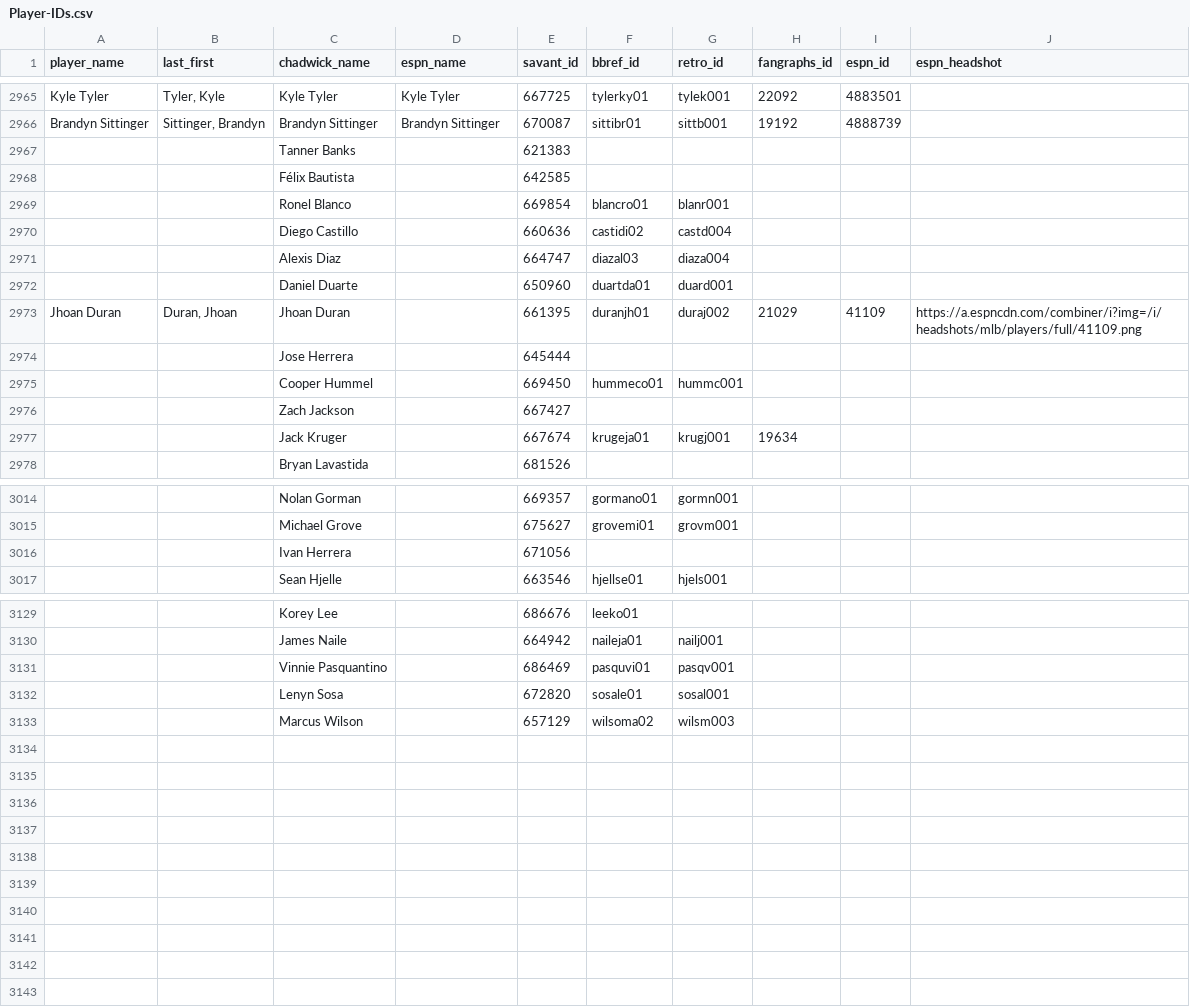
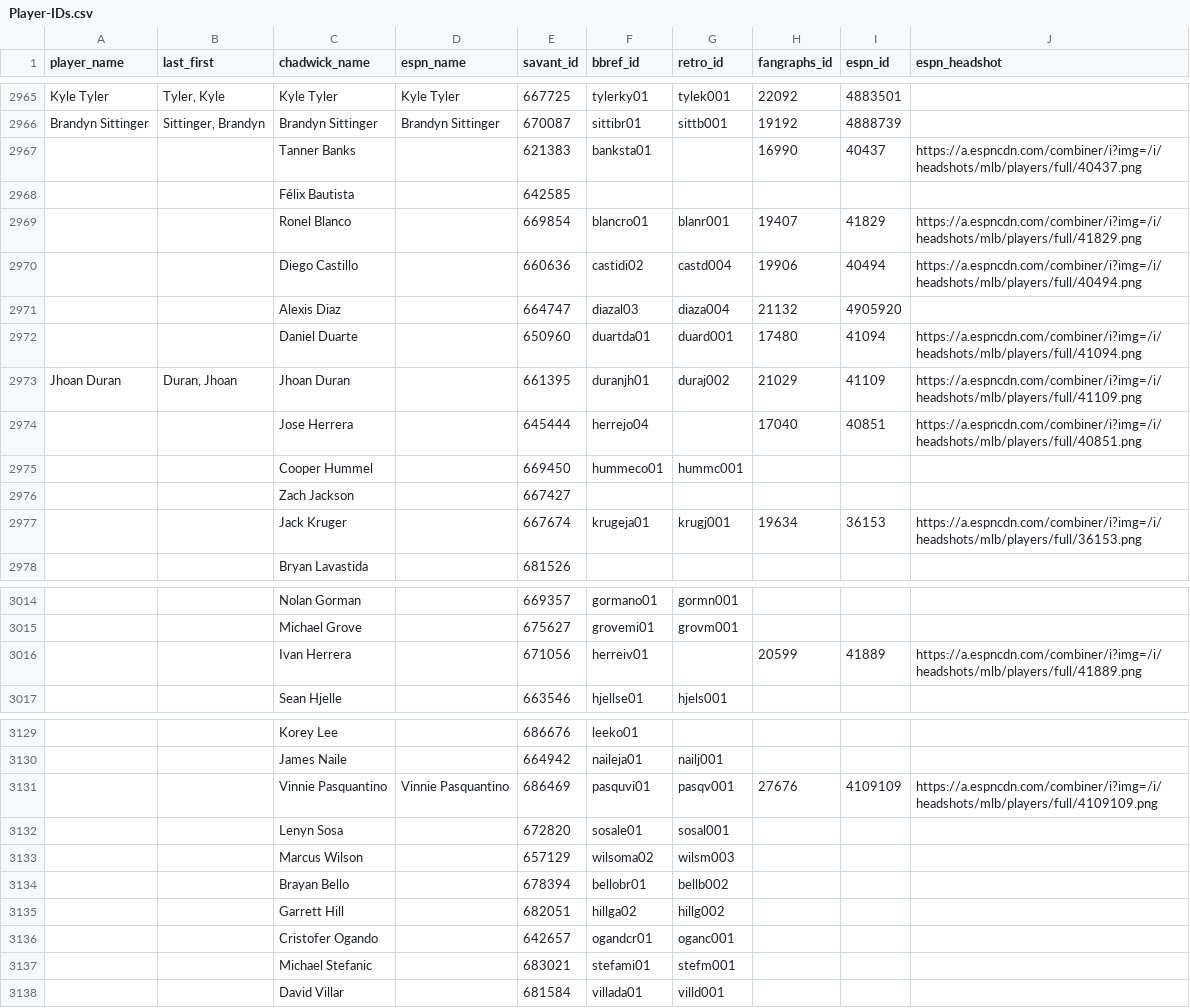
Before and after one commit to camdenk/mlbplotR-data, a CSV file: Player-IDs.csv, drawn as a sheet; only a part is shown, gaps mark what is left out; removed rows and columns are numbered as before the commit, all else as after; the diff covers the shown part only; the diff names each change by its address in the sheet, - before the commit and + after, or states it on an @@ line.

Commit message:
Updated new players

```diff
--- a/Player-IDs.csv
+++ b/Player-IDs.csv
-row 2967:  |  | Tanner Banks |  | 621383
+row 2967:  |  | Tanner Banks |  | 621383 | banksta01 |  | 16990 | 40437 | https://a.espncdn.com/combiner/i?img=/i/headshots/mlb/players/full/40437.png
-H2969 (fangraphs_id): (empty)
+H2969 (fangraphs_id): 19407
-I2969 (espn_id): (empty)
+I2969 (espn_id): 41829
-J2969 (espn_headshot): (empty)
+J2969 (espn_headshot): https://a.espncdn.com/combiner/i?img=/i/headshots/mlb/players/full/41829.png
-H2970 (fangraphs_id): (empty)
+H2970 (fangraphs_id): 19906
-I2970 (espn_id): (empty)
+I2970 (espn_id): 40494
-J2970 (espn_headshot): (empty)
+J2970 (espn_headshot): https://a.espncdn.com/combiner/i?img=/i/headshots/mlb/players/full/40494.png
-H2971 (fangraphs_id): (empty)
+H2971 (fangraphs_id): 21132
-I2971 (espn_id): (empty)
+I2971 (espn_id): 4905920
-H2972 (fangraphs_id): (empty)
+H2972 (fangraphs_id): 17480
-I2972 (espn_id): (empty)
+I2972 (espn_id): 41094
-J2972 (espn_headshot): (empty)
+J2972 (espn_headshot): https://a.espncdn.com/combiner/i?img=/i/headshots/mlb/players/full/41094.png
-row 2974:  |  | Jose Herrera |  | 645444
+row 2974:  |  | Jose Herrera |  | 645444 | herrejo04 |  | 17040 | 40851 | https://a.espncdn.com/combiner/i?img=/i/headshots/mlb/players/full/40851.png
-I2977 (espn_id): (empty)
+I2977 (espn_id): 36153
-J2977 (espn_headshot): (empty)
+J2977 (espn_headshot): https://a.espncdn.com/combiner/i?img=/i/headshots/mlb/players/full/36153.png
-row 3016:  |  | Ivan Herrera |  | 671056
+row 3016:  |  | Ivan Herrera |  | 671056 | herreiv01 |  | 20599 | 41889 | https://a.espncdn.com/combiner/i?img=/i/headshots/mlb/players/full/41889.png
-D3131 (espn_name): (empty)
+D3131 (espn_name): Vinnie Pasquantino
-H3131 (fangraphs_id): (empty)
+H3131 (fangraphs_id): 27676
-I3131 (espn_id): (empty)
+I3131 (espn_id): 4109109
-J3131 (espn_headshot): (empty)
+J3131 (espn_headshot): https://a.espncdn.com/combiner/i?img=/i/headshots/mlb/players/full/4109109.png
+row 3134:  |  | Brayan Bello |  | 678394 | bellobr01 | bellb002
+row 3135:  |  | Garrett Hill |  | 682051 | hillga02 | hillg002
+row 3136:  |  | Cristofer Ogando |  | 642657 | ogandcr01 | oganc001
+row 3137:  |  | Michael Stefanic |  | 683021 | stefami01 | stefm001
+row 3138:  |  | David Villar |  | 681584 | villada01 | villd001
```
Also changed, not shown: 2 added rows, 2 removed rows and 32 edited cells elsewhere in this file.
